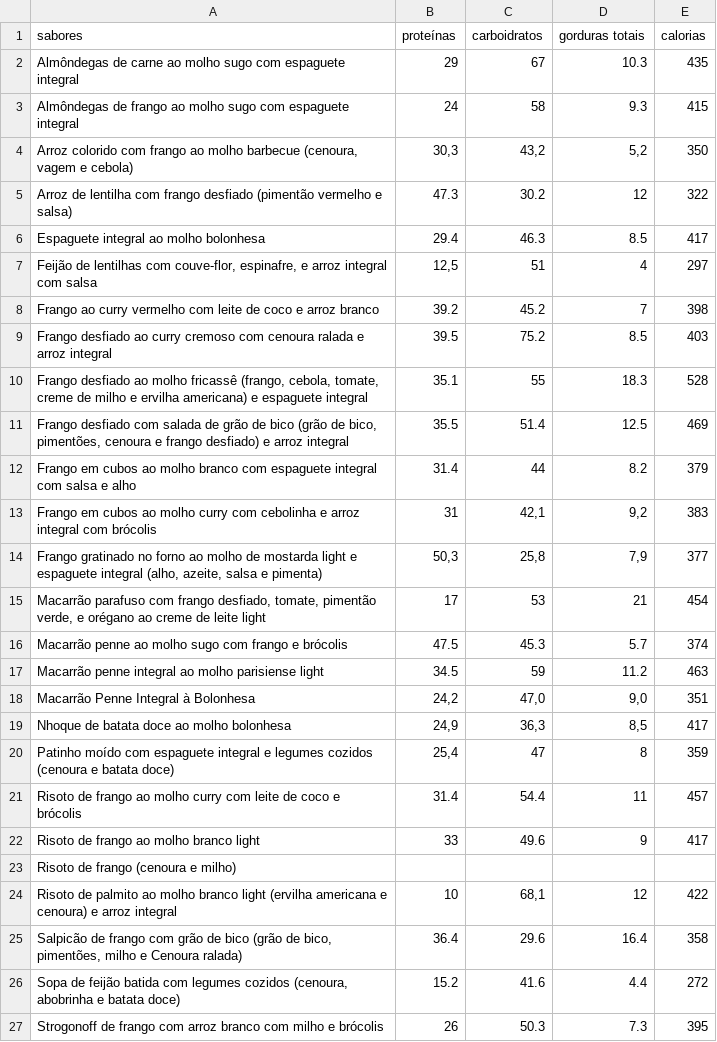
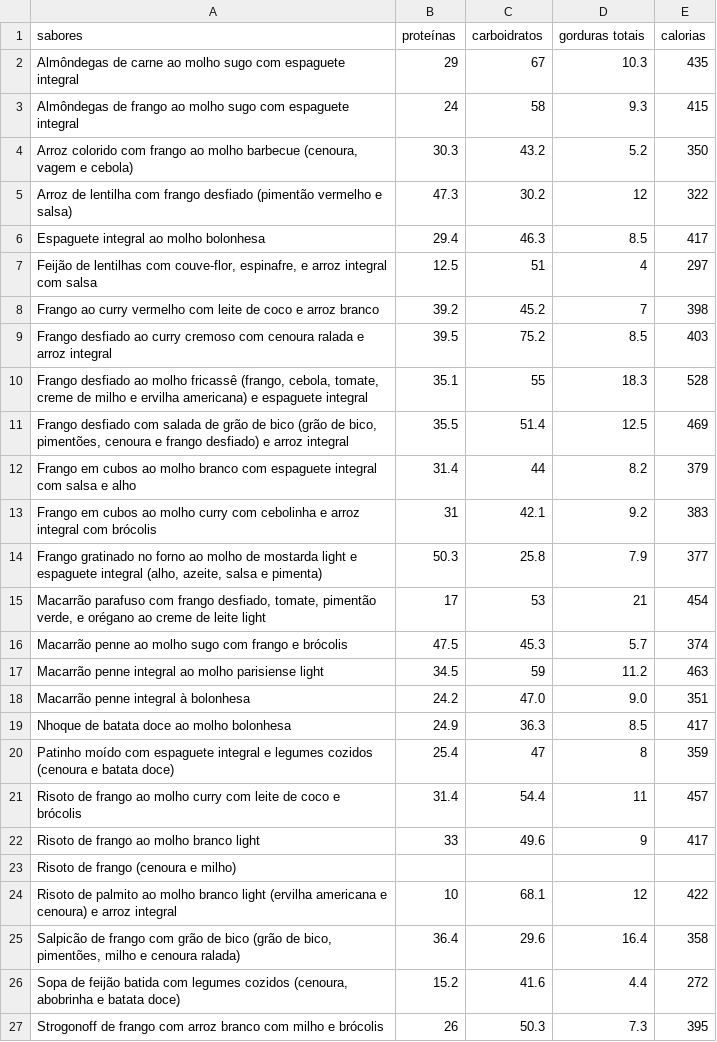
Before and after one commit to lfzinho/marmitas-app, a CSV file: marmitas.csv, drawn as a sheet.

Commit message:
Atualização no cardápio

```diff
--- a/marmitas.csv
+++ b/marmitas.csv
@@ -3,6 +3,6 @@ Almôndegas de carne ao molho sugo com espaguete integral;29;67;10.3;435
 Almôndegas de frango ao molho sugo com espaguete integral;24;58;9.3;415
-Arroz colorido com frango ao molho barbecue (cenoura, vagem e cebola);30,3;43,2;5,2;350
+Arroz colorido com frango ao molho barbecue (cenoura, vagem e cebola);30.3;43.2;5.2;350
 Arroz de lentilha com frango desfiado (pimentão vermelho e salsa);47.3;30.2;12;322
 Espaguete integral ao molho bolonhesa;29.4;46.3;8.5;417
-Feijão de lentilhas com couve-flor, espinafre, e arroz integral com salsa;12,5; 51; 4; 297
+Feijão de lentilhas com couve-flor, espinafre, e arroz integral com salsa;12.5; 51; 4; 297
 Frango ao curry vermelho com leite de coco e arroz branco;39.2;45.2;7;398
@@ -12,4 +12,4 @@ Frango desfiado com salada de grão de bico (grão de bico, pimentões, cenoura
 Frango em cubos ao molho branco com espaguete integral com salsa e alho;31.4;44;8.2;379
-Frango em cubos ao molho curry com cebolinha e arroz integral com brócolis;31;42,1;9,2;383
-Frango gratinado no forno ao molho de mostarda light e espaguete integral (alho, azeite, salsa e pimenta);50,3; 25,8; 7,9; 377
+Frango em cubos ao molho curry com cebolinha e arroz integral com brócolis;31;42.1;9.2;383
+Frango gratinado no forno ao molho de mostarda light e espaguete integral (alho, azeite, salsa e pimenta);50.3; 25.8; 7.9; 377
 Macarrão parafuso com frango desfiado, tomate, pimentão verde, e  orégano ao creme de leite light;17;53;21;454
@@ -17,5 +17,5 @@ Macarrão penne ao molho sugo com frango e brócolis;47.5;45.3;5.7;374
 Macarrão penne integral ao molho parisiense light;34.5;59;11.2;463
-Macarrão Penne Integral à Bolonhesa;24,2; 47,0; 9,0; 351
-Nhoque de batata doce ao molho bolonhesa;24,9;36,3;8,5;417
-Patinho moído com espaguete integral e legumes cozidos (cenoura e batata doce);25,4; 47; 8; 359
+Macarrão penne integral à bolonhesa;24.2; 47.0; 9.0; 351
+Nhoque de batata doce ao molho bolonhesa;24.9;36.3;8.5;417
+Patinho moído com espaguete integral e legumes cozidos (cenoura e batata doce);25.4; 47; 8; 359
 Risoto de frango ao molho curry com leite de coco e brócolis;31.4;54.4;11;457
@@ -23,4 +23,4 @@ Risoto de frango ao molho branco light;33;49.6;9;417
 Risoto de frango (cenoura e milho);;;;
-Risoto de palmito ao molho branco light (ervilha americana e cenoura) e arroz integral;10;68,1;12;422
-Salpicão de frango com grão de bico (grão de bico, pimentões, milho e Cenoura ralada);36.4;29.6;16.4;358
+Risoto de palmito ao molho branco light (ervilha americana e cenoura) e arroz integral;10;68.1;12;422
+Salpicão de frango com grão de bico (grão de bico, pimentões, milho e cenoura ralada);36.4;29.6;16.4;358
 Sopa de feijão batida com legumes cozidos (cenoura, abobrinha e batata doce);15.2;41.6;4.4;272
```
